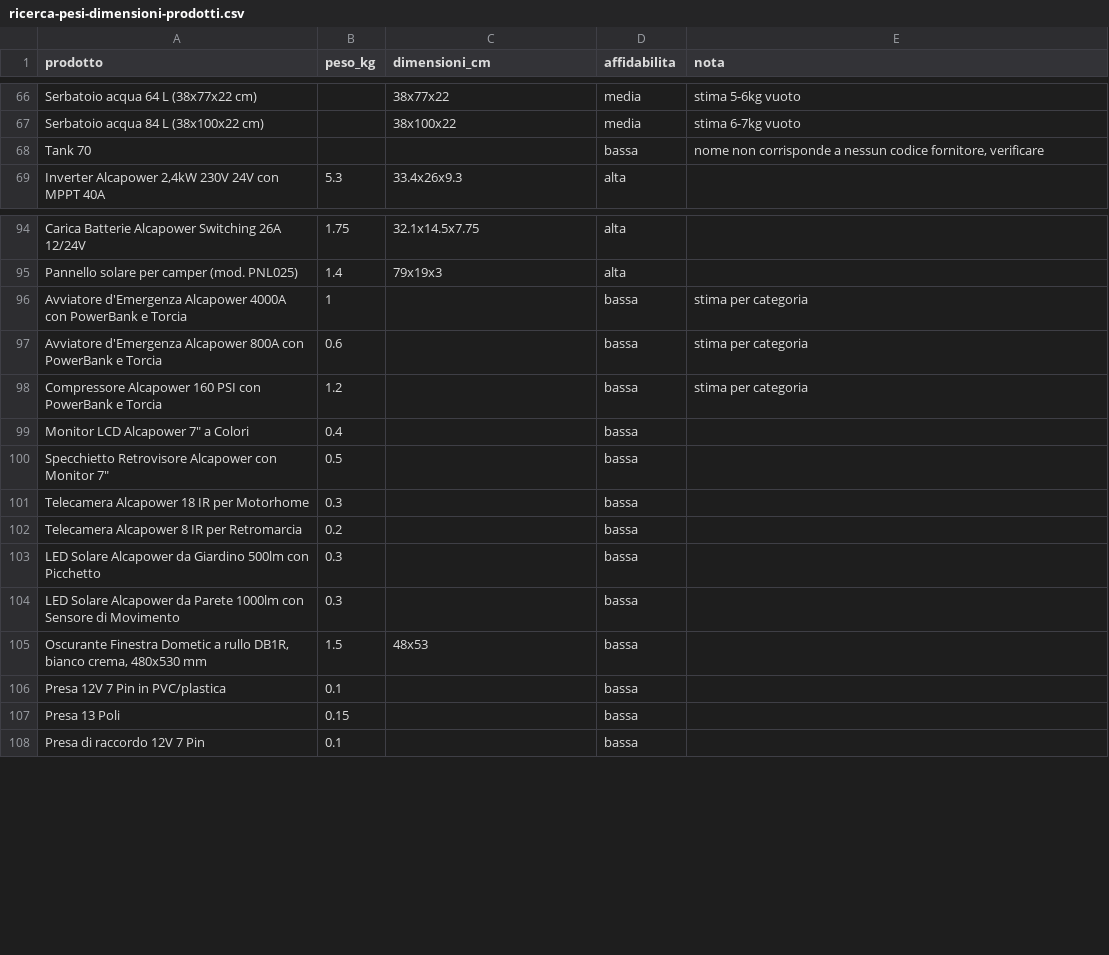
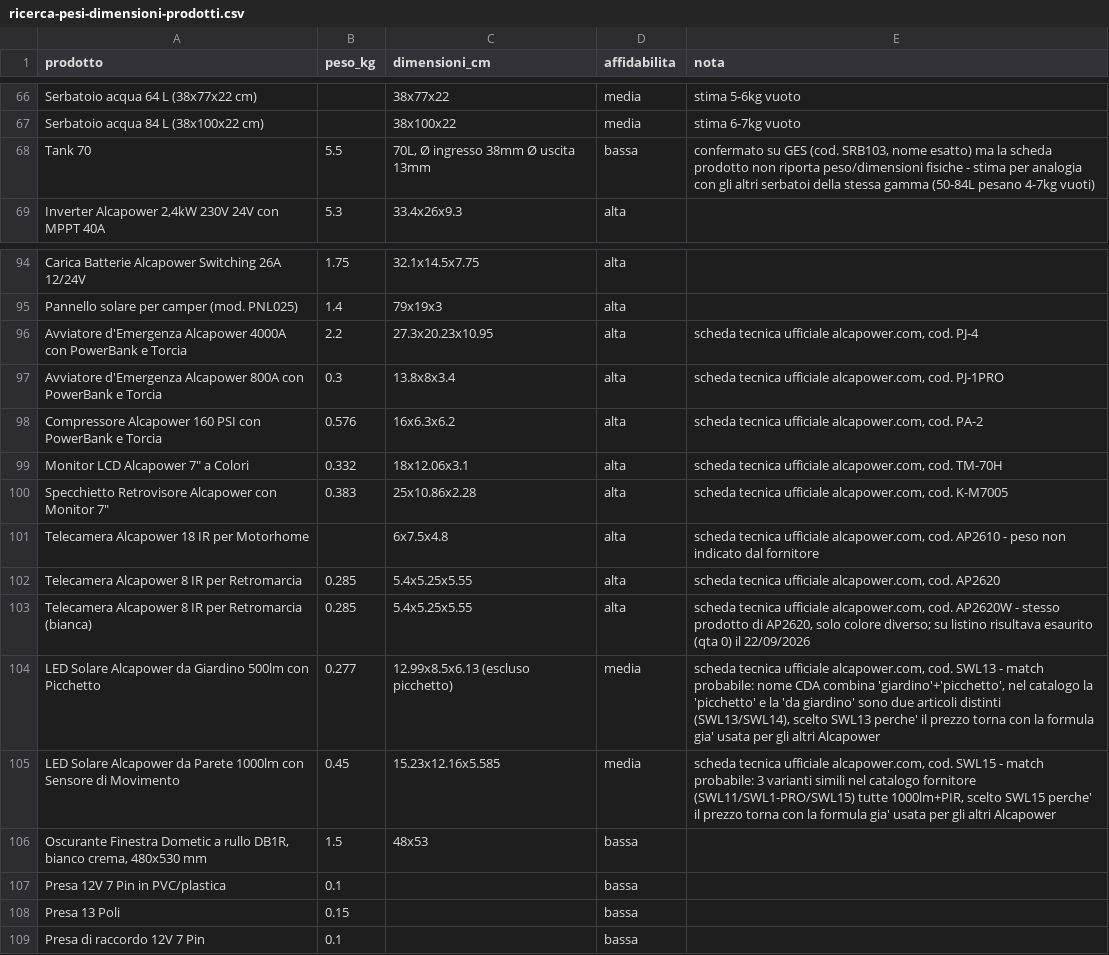
Before and after one commit to agostinopuglia10/CDA, a CSV file: ricerca-pesi-dimensioni-prodotti.csv, drawn as a sheet; only a part is shown, gaps mark what is left out; the diff covers the shown part only.

Commit message:
Completa ricerca pesi/dimensioni Alcapower e corregge margine EcoFlow
- ricerca-pesi-dimensioni-prodotti.csv arrivata al 100% (170/170): ultimi
  ~13 prodotti Alcapower completati con le schede tecniche pubbliche di
  alcapower.com (peso/dimensioni reali, non stime)
- prezzi-prodotti.csv: annotati i codici prodotto Alcapower esatti e il
  relativo prezzo di listino trovati in un export del fornitore - non
  usati come costo perche' e' listino pubblico, non prezzo netto
  rivenditore (verificato confrontando col prezzo di vendita gia' in uso)
- proposte-nuovi-prodotti.md: corretto un errore di calcolo sul margine
  della power station EcoFlow (era indicato 42%/migliore di tutti con una
  formula, in realta' e' 24%/il piu' basso con la formula concordata)

```diff
--- a/ricerca-pesi-dimensioni-prodotti.csv
+++ b/ricerca-pesi-dimensioni-prodotti.csv
@@ -67,3 +67,3 @@
 "Serbatoio acqua 84 L (38x100x22 cm)","","38x100x22","media","stima 6-7kg vuoto"
-"Tank 70","","","bassa","nome non corrisponde a nessun codice fornitore, verificare"
+"Tank 70","5.5","70L, Ø ingresso 38mm Ø uscita 13mm","bassa","confermato su GES (cod. SRB103, nome esatto) ma la scheda prodotto non riporta peso/dimensioni fisiche - stima per analogia con gli altri serbatoi della stessa gamma (50-84L pesano 4-7kg vuoti)"
 "Inverter Alcapower 2,4kW 230V 24V con MPPT 40A","5.3","33.4x26x9.3","alta",""
@@ -95,11 +95,12 @@
 "Pannello solare per camper (mod. PNL025)","1.4","79x19x3","alta",""
-"Avviatore d'Emergenza Alcapower 4000A con PowerBank e Torcia","1","","bassa","stima per categoria"
-"Avviatore d'Emergenza Alcapower 800A con PowerBank e Torcia","0.6","","bassa","stima per categoria"
-"Compressore Alcapower 160 PSI con PowerBank e Torcia","1.2","","bassa","stima per categoria"
-"Monitor LCD Alcapower 7"" a Colori","0.4","","bassa",""
-"Specchietto Retrovisore Alcapower con Monitor 7""","0.5","","bassa",""
-"Telecamera Alcapower 18 IR per Motorhome","0.3","","bassa",""
-"Telecamera Alcapower 8 IR per Retromarcia","0.2","","bassa",""
-"LED Solare Alcapower da Giardino 500lm con Picchetto","0.3","","bassa",""
-"LED Solare Alcapower da Parete 1000lm con Sensore di Movimento","0.3","","bassa",""
+"Avviatore d'Emergenza Alcapower 4000A con PowerBank e Torcia","2.2","27.3x20.23x10.95","alta","scheda tecnica ufficiale alcapower.com, cod. PJ-4"
+"Avviatore d'Emergenza Alcapower 800A con PowerBank e Torcia","0.3","13.8x8x3.4","alta","scheda tecnica ufficiale alcapower.com, cod. PJ-1PRO"
+"Compressore Alcapower 160 PSI con PowerBank e Torcia","0.576","16x6.3x6.2","alta","scheda tecnica ufficiale alcapower.com, cod. PA-2"
+"Monitor LCD Alcapower 7"" a Colori","0.332","18x12.06x3.1","alta","scheda tecnica ufficiale alcapower.com, cod. TM-70H"
+"Specchietto Retrovisore Alcapower con Monitor 7""","0.383","25x10.86x2.28","alta","scheda tecnica ufficiale alcapower.com, cod. K-M7005"
+"Telecamera Alcapower 18 IR per Motorhome","","6x7.5x4.8","alta","scheda tecnica ufficiale alcapower.com, cod. AP2610 - peso non indicato dal fornitore"
+"Telecamera Alcapower 8 IR per Retromarcia","0.285","5.4x5.25x5.55","alta","scheda tecnica ufficiale alcapower.com, cod. AP2620"
+"Telecamera Alcapower 8 IR per Retromarcia (bianca)","0.285","5.4x5.25x5.55","alta","scheda tecnica ufficiale alcapower.com, cod. AP2620W - stesso prodotto di AP2620, solo colore diverso; su listino risultava esaurito (qta 0) il 22/09/2026"
+"LED Solare Alcapower da Giardino 500lm con Picchetto","0.277","12.99x8.5x6.13 (escluso picchetto)","media","scheda tecnica ufficiale alcapower.com, cod. SWL13 - match probabile: nome CDA combina 'giardino'+'picchetto', nel catalogo la 'picchetto' e la 'da giardino' sono due articoli distinti (SWL13/SWL14), scelto SWL13 perche' il prezzo torna con la formula gia' usata per gli altri Alcapower"
+"LED Solare Alcapower da Parete 1000lm con Sensore di Movimento","0.45","15.23x12.16x5.585","media","scheda tecnica ufficiale alcapower.com, cod. SWL15 - match probabile: 3 varianti simili nel catalogo fornitore (SWL11/SWL1-PRO/SWL15) tutte 1000lm+PIR, scelto SWL15 perche' il prezzo torna con la formula gia' usata per gli altri Alcapower"
 "Oscurante Finestra Dometic a rullo DB1R, bianco crema, 480x530 mm","1.5","48x53","bassa",""
```
Also changed, not shown: 32 edited cells elsewhere in this file, 2 other files.
